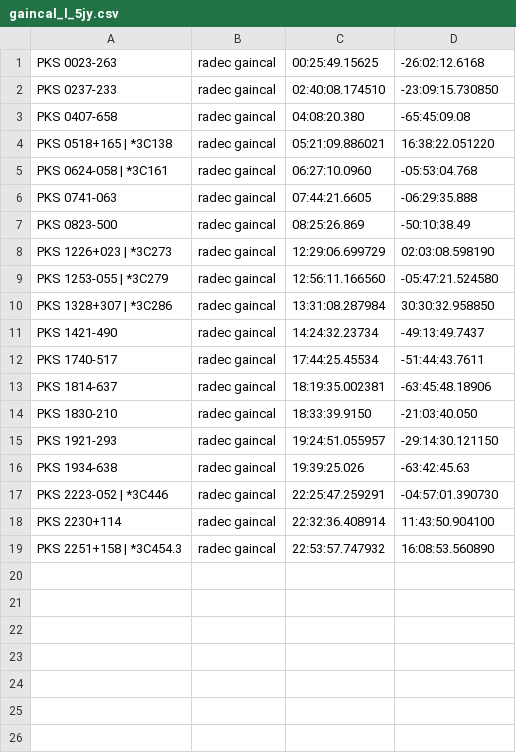
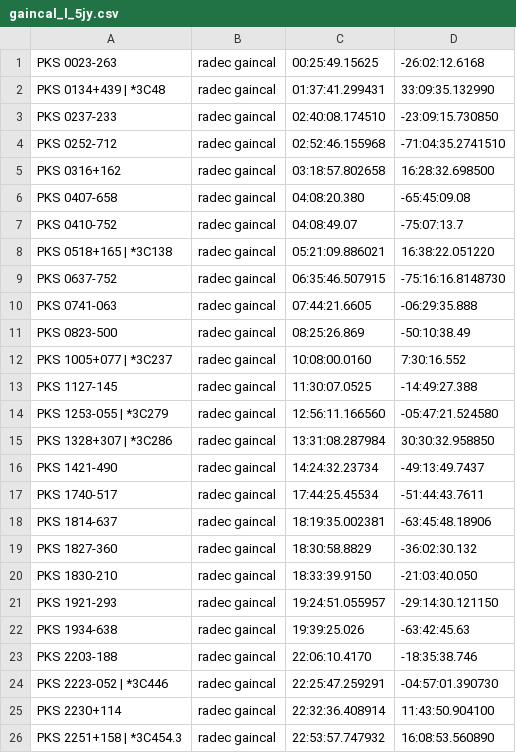
Before and after one commit to ska-sa/katsdpscripts, a CSV file: AR1/catalogues/gaincal_l_5jy.csv, drawn as a sheet.

Commit message:
Add files via upload

```diff
--- a/AR1/catalogues/gaincal_l_5jy.csv
+++ b/AR1/catalogues/gaincal_l_5jy.csv
@@ -1,9 +1,14 @@
 PKS 0023-263, radec gaincal, 00:25:49.15625, -26:02:12.6168
+PKS 0134+439 | *3C48, radec gaincal, 01:37:41.299431, 33:09:35.132990
 PKS 0237-233, radec gaincal, 02:40:08.174510, -23:09:15.730850
+PKS 0252-712, radec gaincal, 02:52:46.155968, -71:04:35.2741510
+PKS 0316+162, radec gaincal, 03:18:57.802658, 16:28:32.698500
 PKS 0407-658, radec gaincal, 04:08:20.380, -65:45:09.08
+PKS 0410-752, radec gaincal, 04:08:49.07, -75:07:13.7
 PKS 0518+165 | *3C138, radec gaincal, 05:21:09.886021, 16:38:22.051220
-PKS 0624-058 | *3C161, radec gaincal, 06:27:10.0960, -05:53:04.768
+PKS 0637-752, radec gaincal, 06:35:46.507915, -75:16:16.8148730
 PKS 0741-063, radec gaincal, 07:44:21.6605, -06:29:35.888
 PKS 0823-500, radec gaincal, 08:25:26.869, -50:10:38.49
-PKS 1226+023 | *3C273, radec gaincal, 12:29:06.699729, 02:03:08.598190
+PKS 1005+077 | *3C237, radec gaincal, 10:08:00.0160, 7:30:16.552
+PKS 1127-145, radec gaincal, 11:30:07.0525, -14:49:27.388
 PKS 1253-055 | *3C279, radec gaincal, 12:56:11.166560, -05:47:21.524580
@@ -13,2 +18,3 @@ PKS 1740-517, radec gaincal, 17:44:25.45534, -51:44:43.7611
 PKS 1814-637, radec gaincal, 18:19:35.002381, -63:45:48.18906
+PKS 1827-360, radec gaincal, 18:30:58.8829, -36:02:30.132
 PKS 1830-210, radec gaincal, 18:33:39.9150, -21:03:40.050
@@ -16,2 +22,3 @@ PKS 1921-293, radec gaincal, 19:24:51.055957, -29:14:30.121150
 PKS 1934-638, radec gaincal, 19:39:25.026, -63:42:45.63
+PKS 2203-188, radec gaincal, 22:06:10.4170, -18:35:38.746
 PKS 2223-052 | *3C446, radec gaincal, 22:25:47.259291, -04:57:01.390730
```
